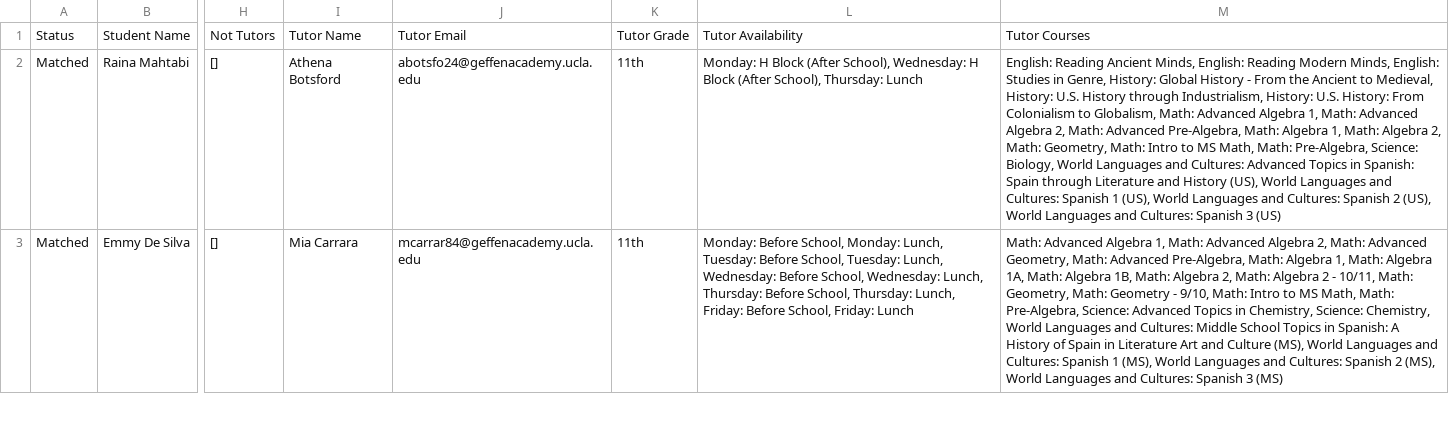
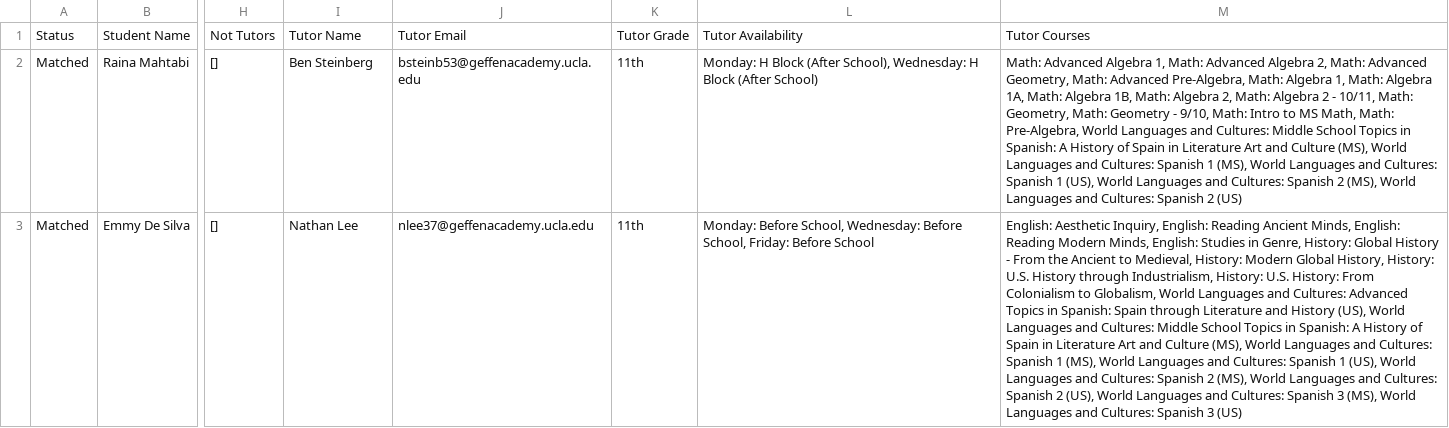
Before and after one commit to ben-steinberg-geffen/Peer-Tutoring-Scheduler, a CSV file: saved_schedule.csv, drawn as a sheet; only a part is shown, gaps mark what is left out; the diff covers the shown part only; the diff names each change by its address in the sheet, - before the commit and + after, or states it on an @@ line.

```diff
--- a/saved_schedule.csv
+++ b/saved_schedule.csv
-I2: Athena Botsford
+I2: Ben Steinberg
-J2: abotsfo24@geffenacademy.ucla.edu
+J2: bsteinb53@geffenacademy.ucla.edu
-L2: …Block (After School), Thursday: Lunch
+L2: …Block (After School)
-M2: English: Reading Ancient Minds, English: Reading Modern Minds, English: Studies in Genre, History: Global History - From the Ancient to Medieval, History: U.S. History through Industrialism, History: U.S. History: From Colonialism to Globalism, Math: Advanced Algebra 1, Math: Advanced Algebra 2, Math: Advanced Pre-Algebra, Math: Algebra 1, Math: Algebra 2, Math: Geometry, Math: Intro to MS Math, Math: Pre-Algebra, Science: Biology, World Languages and Cultures: Advanced Topics in Spanish: Spain through Literature and History (US), World Languages and Cultures: Spanish 1 (US), World Languages and Cultures: Spanish 2 (US), World Languages and Cultures: Spanish 3 (US)
+M2: Math: Advanced Algebra 1, Math: Advanced Algebra 2, Math: Advanced Geometry, Math: Advanced Pre-Algebra, Math: Algebra 1, Math: Algebra 1A, Math: Algebra 1B, Math: Algebra 2, Math: Algebra 2 - 10/11, Math: Geometry, Math: Geometry - 9/10, Math: Intro to MS Math, Math: Pre-Algebra, World Languages and Cultures: Middle School Topics in Spanish: A History of Spain in Literature Art and Culture (MS), World Languages and Cultures: Spanish 1 (MS), World Languages and Cultures: Spanish 1 (US), World Languages and Cultures: Spanish 2 (MS), World Languages and Cultures: Spanish 2 (US)
-I3: Mia Carrara
+I3: Nathan Lee
-J3: mcarrar84@geffenacademy.ucla.edu
+J3: nlee37@geffenacademy.ucla.edu
-L3: …Before School, Monday: Lunch, Tuesday: Before School, Tuesday: Lunch, Wednesday: Before School, Wednesday: Lunch, Thursday: Before School, Thursday: Lunch, Friday: Before School, Friday: Lunch
+L3: …Before School, Wednesday: Before School, Friday: Before School
-M3: Math: Advanced Algebra 1, Math: Advanced Algebra 2, Math: Advanced Geometry, Math: Advanced Pre-Algebra, Math: Algebra 1, Math: Algebra 1A, Math: Algebra 1B, Math: Algebra 2, Math: Algebra 2 - 10/11, Math: Geometry, Math: Geometry - 9/10, Math: Intro to MS Math, Math: Pre-Algebra, Science: Advanced Topics in Chemistry, Science: Chemistry, World Languages and Cultures: Middle School Topics in Spanish: A History of Spain in Literature Art and Culture (MS), World Languages and Cultures: Spanish 1 (MS), World Languages and Cultures: Spanish 2 (MS), World Languages and Cultures: Spanish 3 (MS)
+M3: English: Aesthetic Inquiry, English: Reading Ancient Minds, English: Reading Modern Minds, English: Studies in Genre, History: Global History - From the Ancient to Medieval, History: Modern Global History, History: U.S. History through Industrialism, History: U.S. History: From Colonialism to Globalism, World Languages and Cultures: Advanced Topics in Spanish: Spain through Literature and History (US), World Languages and Cultures: Middle School Topics in Spanish: A History of Spain in Literature Art and Culture (MS), World Languages and Cultures: Spanish 1 (MS), World Languages and Cultures: Spanish 1 (US), World Languages and Cultures: Spanish 2 (MS), World Languages and Cultures: Spanish 2 (US), World Languages and Cultures: Spanish 3 (MS), World Languages and Cultures: Spanish 3 (US)
```
Also changed, not shown: 94 edited cells elsewhere in this file, 2 other files.
